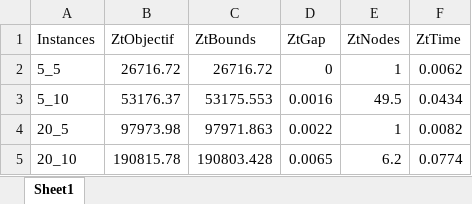
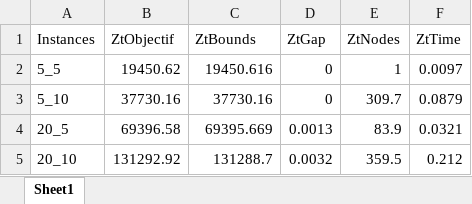
Before and after one commit to hardans22/Mon-PFE, an Excel workbook: julia/Resolve_MILP/result_plant_Zt.xlsx, sheet Sheet1, drawn as a sheet; values as stored, in another font and other column widths than the file's, no borders; the diff names each change by its address in the sheet, - before the commit and + after, or states it on an @@ line.

```diff
--- a/julia/Resolve_MILP/result_plant_Zt.xlsx (sheet Sheet1)
+++ b/julia/Resolve_MILP/result_plant_Zt.xlsx (sheet Sheet1)
-B2 (ZtObjectif): 26716.72
+B2 (ZtObjectif): 19450.62
-C2 (ZtBounds): 26716.72
+C2 (ZtBounds): 19450.616
-F2 (ZtTime): 0.0062
+F2 (ZtTime): 0.0097
-B3 (ZtObjectif): 53176.37
+B3 (ZtObjectif): 37730.16
-C3 (ZtBounds): 53175.553
+C3 (ZtBounds): 37730.16
-D3 (ZtGap): 0.0016
+D3 (ZtGap): 0
-E3 (ZtNodes): 49.5
+E3 (ZtNodes): 309.7
-F3 (ZtTime): 0.0434
+F3 (ZtTime): 0.0879
-B4 (ZtObjectif): 97973.98
+B4 (ZtObjectif): 69396.58
-C4 (ZtBounds): 97971.863
+C4 (ZtBounds): 69395.669
-D4 (ZtGap): 0.0022
+D4 (ZtGap): 0.0013
-E4 (ZtNodes): 1
+E4 (ZtNodes): 83.9
-F4 (ZtTime): 0.0082
+F4 (ZtTime): 0.0321
-B5 (ZtObjectif): 190815.78
+B5 (ZtObjectif): 131292.92
-C5 (ZtBounds): 190803.428
+C5 (ZtBounds): 131288.7
-D5 (ZtGap): 0.0065
+D5 (ZtGap): 0.0032
-E5 (ZtNodes): 6.2
+E5 (ZtNodes): 359.5
-F5 (ZtTime): 0.0774
+F5 (ZtTime): 0.212
```
Also changed, not shown: julia/Resolve_MILP/all_instances_result_milp_Zkt.xlsx, julia/Resolve_MILP/all_instances_result_milp_Zt.xlsx, 17 other files.
